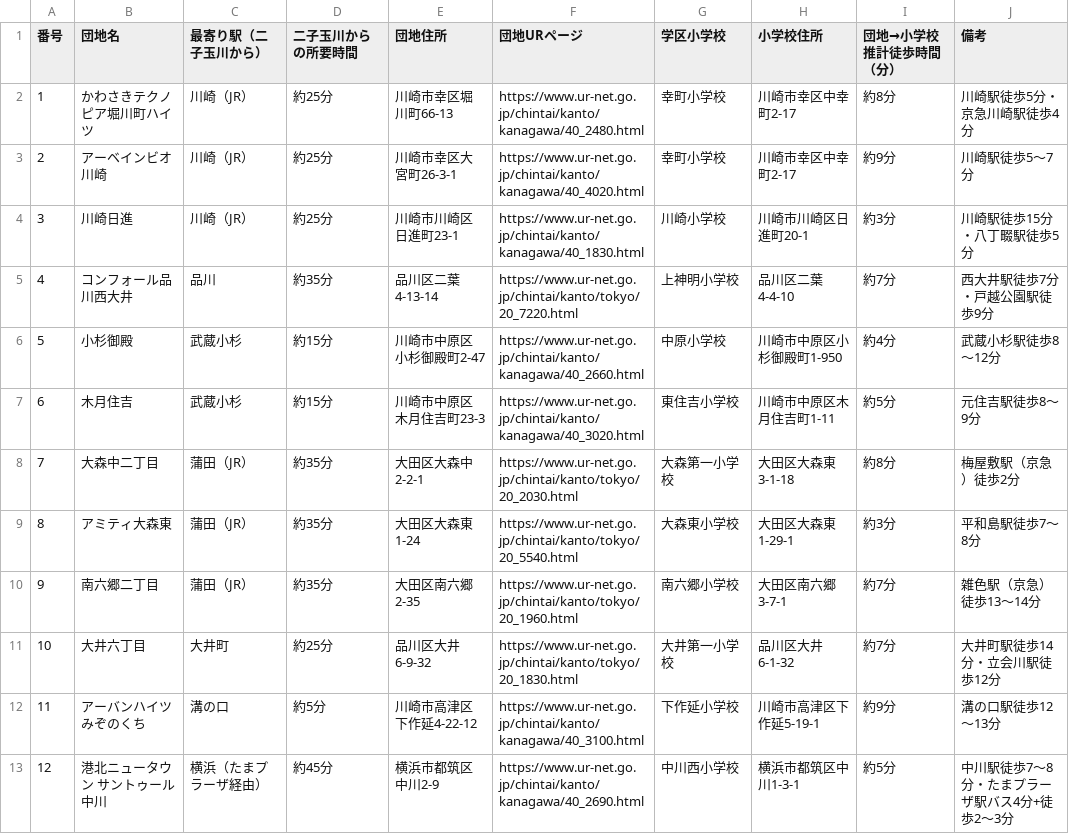
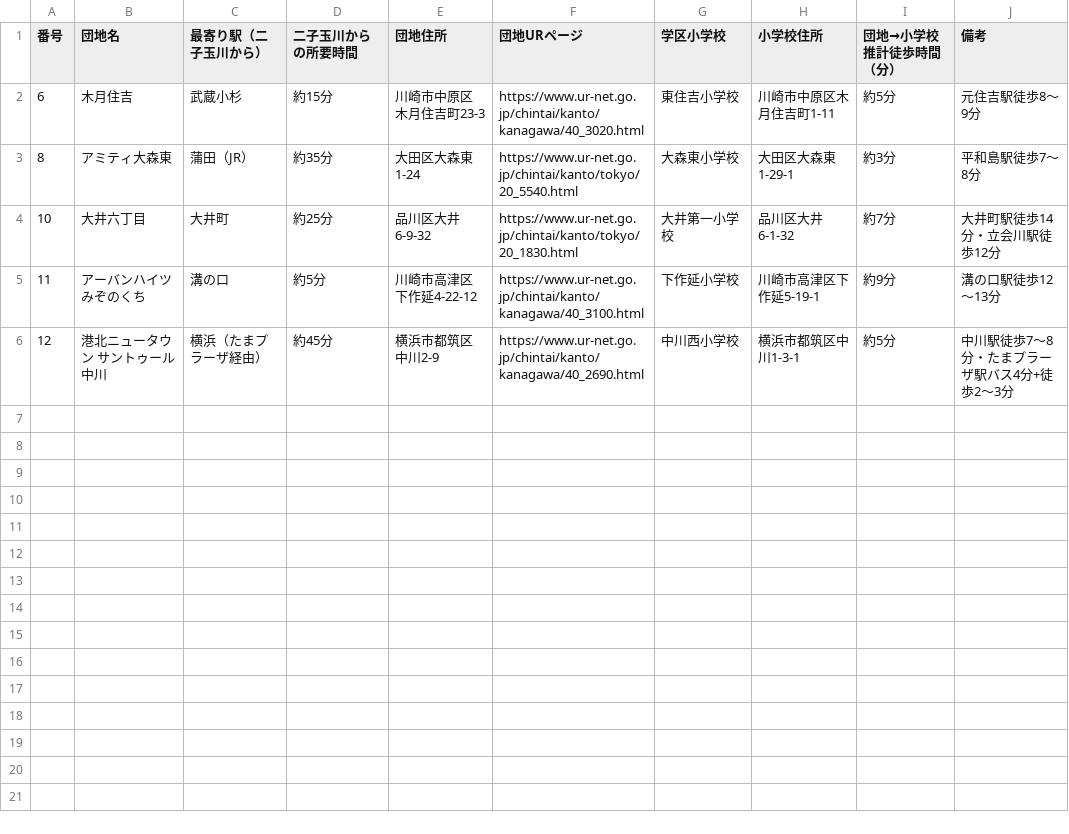
Before and after one commit to MarsFu2026/rk, a CSV file: ur_agent/ur_danchi.csv, drawn as a sheet.

```diff
--- a/ur_agent/ur_danchi.csv
+++ b/ur_agent/ur_danchi.csv
@@ -1,11 +1,4 @@
 番号,団地名,最寄り駅（二子玉川から）,二子玉川からの所要時間,団地住所,団地URページ,学区小学校,小学校住所,団地→小学校 推計徒歩時間（分）,備考
-1,かわさきテクノピア堀川町ハイツ,川崎（JR）,約25分,川崎市幸区堀川町66-13,https://www.ur-net.go.jp/chintai/kanto/kanagawa/40_2480.html,幸町小学校,川崎市幸区中幸町2-17,約8分,川崎駅徒歩5分・京急川崎駅徒歩4分
-2,アーベインビオ川崎,川崎（JR）,約25分,川崎市幸区大宮町26-3-1,https://www.ur-net.go.jp/chintai/kanto/kanagawa/40_4020.html,幸町小学校,川崎市幸区中幸町2-17,約9分,川崎駅徒歩5〜7分
-3,川崎日進,川崎（JR）,約25分,川崎市川崎区日進町23-1,https://www.ur-net.go.jp/chintai/kanto/kanagawa/40_1830.html,川崎小学校,川崎市川崎区日進町20-1,約3分,川崎駅徒歩15分・八丁畷駅徒歩5分
-4,コンフォール品川西大井,品川,約35分,品川区二葉4-13-14,https://www.ur-net.go.jp/chintai/kanto/tokyo/20_7220.html,上神明小学校,品川区二葉4-4-10,約7分,西大井駅徒歩7分・戸越公園駅徒歩9分
-5,小杉御殿,武蔵小杉,約15分,川崎市中原区小杉御殿町2-47,https://www.ur-net.go.jp/chintai/kanto/kanagawa/40_2660.html,中原小学校,川崎市中原区小杉御殿町1-950,約4分,武蔵小杉駅徒歩8〜12分
 6,木月住吉,武蔵小杉,約15分,川崎市中原区木月住吉町23-3,https://www.ur-net.go.jp/chintai/kanto/kanagawa/40_3020.html,東住吉小学校,川崎市中原区木月住吉町1-11,約5分,元住吉駅徒歩8〜9分
-7,大森中二丁目,蒲田（JR）,約35分,大田区大森中2-2-1,https://www.ur-net.go.jp/chintai/kanto/tokyo/20_2030.html,大森第一小学校,大田区大森東3-1-18,約8分,梅屋敷駅（京急）徒歩2分
 8,アミティ大森東,蒲田（JR）,約35分,大田区大森東1-24,https://www.ur-net.go.jp/chintai/kanto/tokyo/20_5540.html,大森東小学校,大田区大森東1-29-1,約3分,平和島駅徒歩7〜8分
-9,南六郷二丁目,蒲田（JR）,約35分,大田区南六郷2-35,https://www.ur-net.go.jp/chintai/kanto/tokyo/20_1960.html,南六郷小学校,大田区南六郷3-7-1,約7分,雑色駅（京急）徒歩13〜14分
 10,大井六丁目,大井町,約25分,品川区大井6-9-32,https://www.ur-net.go.jp/chintai/kanto/tokyo/20_1830.html,大井第一小学校,品川区大井6-1-32,約7分,大井町駅徒歩14分・立会川駅徒歩12分
```
Also changed, not shown: 4 other files.
